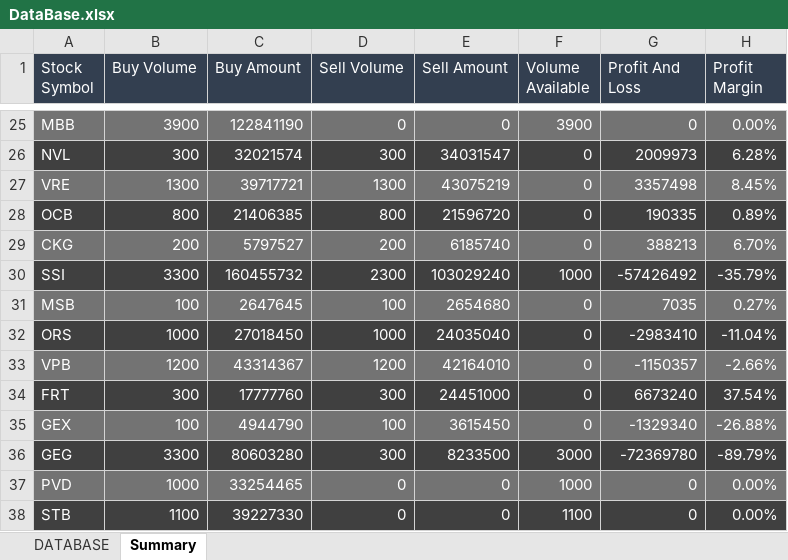
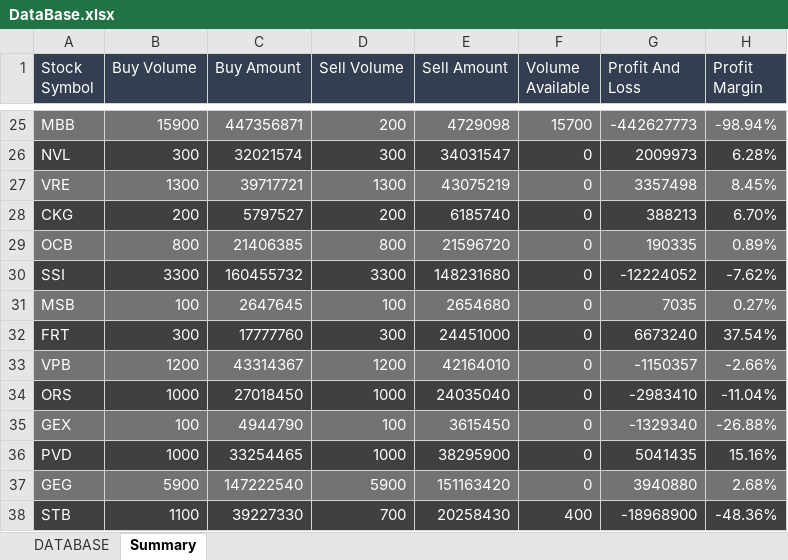
Before and after one commit to takashi92/Uipath, an Excel workbook: MailHandler/Data/DataBase.xlsx, sheet Summary, drawn as a sheet; only a part is shown, gaps mark what is left out; values as stored, in another font and other column widths than the file's, no borders; table styles not drawn; removed rows and columns are numbered as before the commit, all else as after; the diff covers the shown part only; the diff names each change by its address in the sheet, - before the commit and + after, or states it on an @@ line.

```diff
--- a/MailHandler/Data/DataBase.xlsx (sheet Summary)
+++ b/MailHandler/Data/DataBase.xlsx (sheet Summary)
-B25 (Buy Volume): 3900
+B25 (Buy Volume): 15900
-C25 (Buy Amount): 122841190
+C25 (Buy Amount): 447356871
-D25 (Sell Volume): 0
+D25 (Sell Volume): 200
-E25 (Sell Amount): 0
+E25 (Sell Amount): 4729098
-F25 (Volume Available): 3900
+F25 (Volume Available): 15700
-G25 (Profit And Loss): 0
+G25 (Profit And Loss): -442627773
-H25 (Profit Margin): 0.00%
+H25 (Profit Margin): -98.94%
@@ row 29 moved to row 28: CKG @@
-A29:H29 fill: #404040
+A29:H29 fill: #737373
-D30 (Sell Volume): 2300
+D30 (Sell Volume): 3300
-E30 (Sell Amount): 103029240
+E30 (Sell Amount): 148231680
-F30 (Volume Available): 1000
+F30 (Volume Available): 0
-G30 (Profit And Loss): -57426492
+G30 (Profit And Loss): -12224052
-H30 (Profit Margin): -35.79%
+H30 (Profit Margin): -7.62%
@@ row 34 moved to row 32: FRT @@
-row 36: GEG | 3300 | 80603280 | 300 | 8233500 | 3000 | -72369780 | -89.79%
-A36:H36 fill: #737373
+A36:H36 fill: #404040
-D36 (Sell Volume): 0
+D36 (Sell Volume): 1000
-E36 (Sell Amount): 0
+E36 (Sell Amount): 38295900
-F36 (Volume Available): 1000
+F36 (Volume Available): 0
-G36 (Profit And Loss): 0
+G36 (Profit And Loss): 5041435
-H36 (Profit Margin): 0.00%
+H36 (Profit Margin): 15.16%
+row 37: GEG | 5900 | 147222540 | 5900 | 151163420 | 0 | 3940880 | 2.68%
-D38 (Sell Volume): 0
+D38 (Sell Volume): 700
-E38 (Sell Amount): 0
+E38 (Sell Amount): 20258430
-F38 (Volume Available): 1100
+F38 (Volume Available): 400
-G38 (Profit And Loss): 0
+G38 (Profit And Loss): -18968900
-H38 (Profit Margin): 0.00%
+H38 (Profit Margin): -48.36%
```
Also changed, not shown: 10 added rows, 2 removed rows, 4 moved rows, 21 edited cells and cell formats elsewhere in this sheet, sheet DATABASE, 9 other files.
